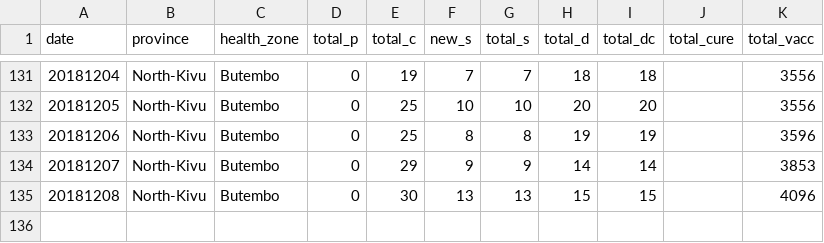
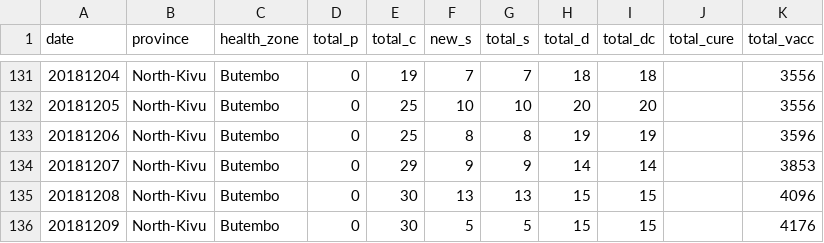
Before and after one commit to sophiemeakin/ebola_drc, a CSV file: data/health_zone/ebola_drc-Butembo.csv, drawn as a sheet; only a part is shown, gaps mark what is left out; the diff names each change by its address in the sheet, - before the commit and + after, or states it on an @@ line.

```diff
--- a/data/health_zone/ebola_drc-Butembo.csv
+++ b/data/health_zone/ebola_drc-Butembo.csv
+row 136: 20181209 | North-Kivu | Butembo | 0 | 30 | 5 | 5 | 15 | 15 |  | 4176
```
Also changed, not shown: data/health_zone/ebola_drc-Beni.csv, data/health_zone/ebola_drc-Kalunguta.csv, 19 other files.
